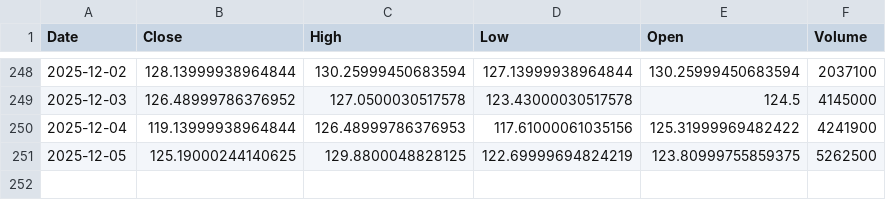
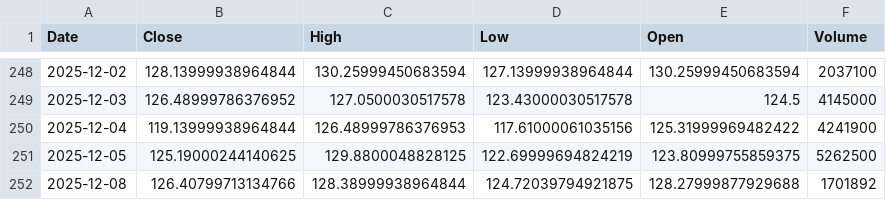
Before and after one commit to Stell0/financealerts, a CSV file: data/ALB.csv, drawn as a sheet; only a part is shown, gaps mark what is left out; the diff names each change by its address in the sheet, - before the commit and + after, or states it on an @@ line.

```diff
--- a/data/ALB.csv
+++ b/data/ALB.csv
+row 252: 2025-12-08 | 126.40799713134766 | 128.38999938964844 | 124.72039794921875 | 128.27999877929688 | 1701892
```
Also changed, not shown: data/FLNC.csv, data/HOOD.csv, 56 other files.
